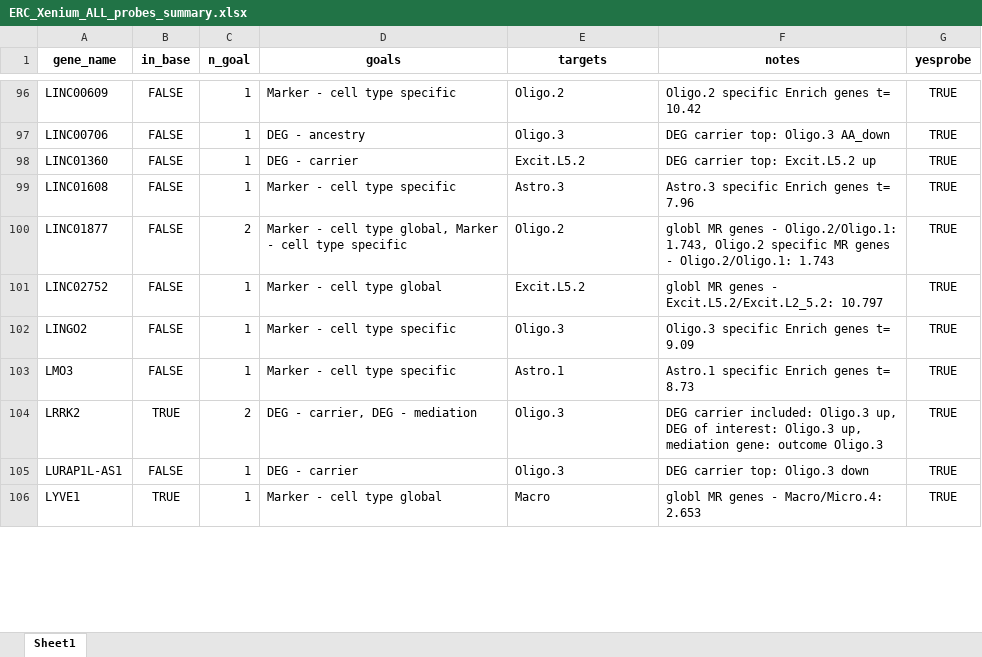
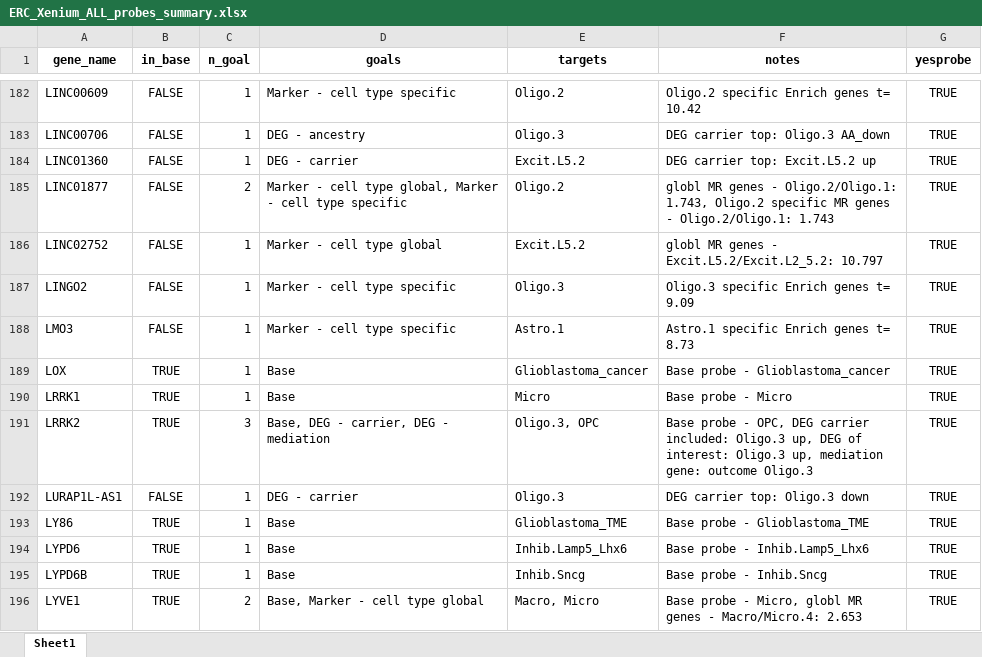
Before and after one commit to LieberInstitute/LFF_spatial_ERC, an Excel workbook: processed-data/21_Xenium/02_xenium_compile_custom/ERC_Xenium_ALL_probes_summary.xlsx, sheet Sheet1, drawn as a sheet; only a part is shown, gaps mark what is left out; values as stored, in another font and other column widths than the file's, no borders; removed rows and columns are numbered as before the commit, all else as after; the diff covers the shown part only; the diff names each change by its address in the sheet, - before the commit and + after, or states it on an @@ line.

Commit message:
Add base panel to ALL probe summary sheet

```diff
--- a/processed-data/21_Xenium/02_xenium_compile_custom/ERC_Xenium_ALL_probes_summary.xlsx (sheet Sheet1)
+++ b/processed-data/21_Xenium/02_xenium_compile_custom/ERC_Xenium_ALL_probes_summary.xlsx (sheet Sheet1)
-row 99: LINC01608 | FALSE | 1 | Marker - cell type specific | Astro.3 | Astro.3 specific Enrich genes t= 7.96 | TRUE
+row 189: LOX | TRUE | 1 | Base | Glioblastoma_cancer | Base probe - Glioblastoma_cancer | TRUE
+row 190: LRRK1 | TRUE | 1 | Base | Micro | Base probe - Micro | TRUE
-C191 (n_goal): 2
+C191 (n_goal): 3
-D191 (goals): DEG - carrier, DEG - mediation
+D191 (goals): Base, DEG - carrier, DEG - mediation
-E191 (targets): Oligo.3
+E191 (targets): Oligo.3, OPC
-F191 (notes): DEG carrier…
+F191 (notes): Base probe - OPC, DEG carrier…
+row 193: LY86 | TRUE | 1 | Base | Glioblastoma_TME | Base probe - Glioblastoma_TME | TRUE
+row 194: LYPD6 | TRUE | 1 | Base | Inhib.Lamp5_Lhx6 | Base probe - Inhib.Lamp5_Lhx6 | TRUE
+row 195: LYPD6B | TRUE | 1 | Base | Inhib.Sncg | Base probe - Inhib.Sncg | TRUE
-C196 (n_goal): 1
+C196 (n_goal): 2
-D196 (goals): Marker - cell type global
+D196 (goals): Base, Marker - cell type global
-E196 (targets): Macro
+E196 (targets): Macro, Micro
-F196 (notes): globl MR…
+F196 (notes): Base probe - Micro, globl MR…
```
Also changed, not shown: 163 added rows, 5 removed rows and 406 edited cells elsewhere in this sheet, 1 other file.
